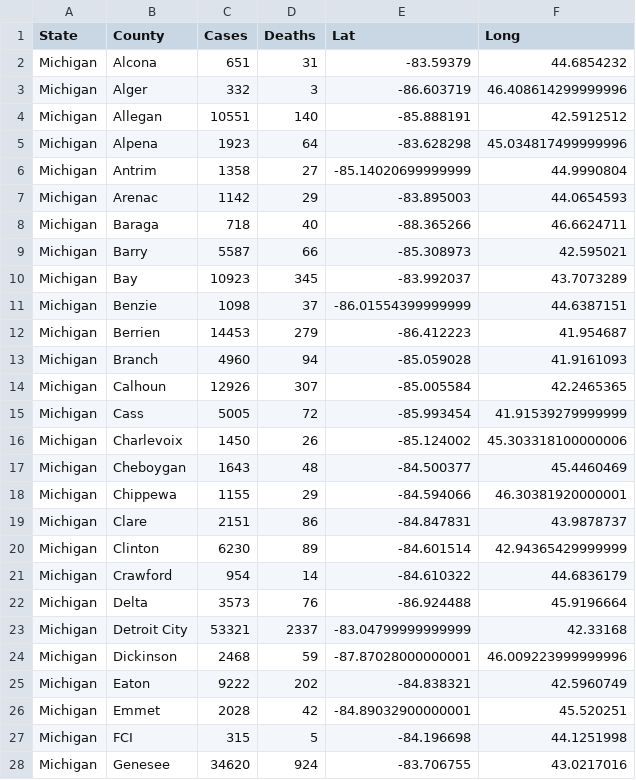
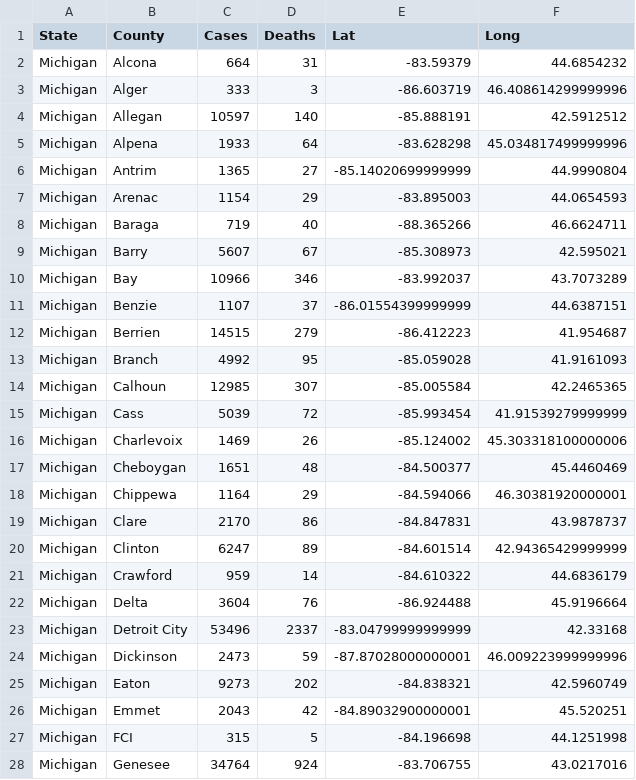
Before and after one commit to jsanciangco/MI_Covid-19, a CSV file: county_cases.csv, drawn as a sheet; only a part is shown; the diff covers the shown part only.

```diff
--- a/county_cases.csv
+++ b/county_cases.csv
@@ -1,28 +1,28 @@
 State,County,Cases,Deaths,Lat,Long
-Michigan,Alcona,651,31,-83.59379,44.6854232
-Michigan,Alger,332,3,-86.603719,46.408614299999996
-Michigan,Allegan,10551,140,-85.888191,42.5912512
-Michigan,Alpena,1923,64,-83.628298,45.034817499999996
-Michigan,Antrim,1358,27,-85.14020699999999,44.9990804
-Michigan,Arenac,1142,29,-83.895003,44.0654593
-Michigan,Baraga,718,40,-88.365266,46.6624711
-Michigan,Barry,5587,66,-85.308973,42.595021
-Michigan,Bay,10923,345,-83.992037,43.7073289
-Michigan,Benzie,1098,37,-86.01554399999999,44.6387151
-Michigan,Berrien,14453,279,-86.412223,41.954687
-Michigan,Branch,4960,94,-85.059028,41.9161093
-Michigan,Calhoun,12926,307,-85.005584,42.2465365
-Michigan,Cass,5005,72,-85.993454,41.91539279999999
-Michigan,Charlevoix,1450,26,-85.124002,45.303318100000006
-Michigan,Cheboygan,1643,48,-84.500377,45.4460469
-Michigan,Chippewa,1155,29,-84.594066,46.30381920000001
-Michigan,Clare,2151,86,-84.847831,43.9878737
-Michigan,Clinton,6230,89,-84.601514,42.94365429999999
-Michigan,Crawford,954,14,-84.610322,44.6836179
-Michigan,Delta,3573,76,-86.924488,45.9196664
-Michigan,Detroit City,53321,2337,-83.04799999999999,42.33168
-Michigan,Dickinson,2468,59,-87.87028000000001,46.009223999999996
-Michigan,Eaton,9222,202,-84.838321,42.5960749
-Michigan,Emmet,2028,42,-84.89032900000001,45.520251
+Michigan,Alcona,664,31,-83.59379,44.6854232
+Michigan,Alger,333,3,-86.603719,46.408614299999996
+Michigan,Allegan,10597,140,-85.888191,42.5912512
+Michigan,Alpena,1933,64,-83.628298,45.034817499999996
+Michigan,Antrim,1365,27,-85.14020699999999,44.9990804
+Michigan,Arenac,1154,29,-83.895003,44.0654593
+Michigan,Baraga,719,40,-88.365266,46.6624711
+Michigan,Barry,5607,67,-85.308973,42.595021
+Michigan,Bay,10966,346,-83.992037,43.7073289
+Michigan,Benzie,1107,37,-86.01554399999999,44.6387151
+Michigan,Berrien,14515,279,-86.412223,41.954687
+Michigan,Branch,4992,95,-85.059028,41.9161093
+Michigan,Calhoun,12985,307,-85.005584,42.2465365
+Michigan,Cass,5039,72,-85.993454,41.91539279999999
+Michigan,Charlevoix,1469,26,-85.124002,45.303318100000006
+Michigan,Cheboygan,1651,48,-84.500377,45.4460469
+Michigan,Chippewa,1164,29,-84.594066,46.30381920000001
+Michigan,Clare,2170,86,-84.847831,43.9878737
+Michigan,Clinton,6247,89,-84.601514,42.94365429999999
+Michigan,Crawford,959,14,-84.610322,44.6836179
+Michigan,Delta,3604,76,-86.924488,45.9196664
+Michigan,Detroit City,53496,2337,-83.04799999999999,42.33168
+Michigan,Dickinson,2473,59,-87.87028000000001,46.009223999999996
+Michigan,Eaton,9273,202,-84.838321,42.5960749
+Michigan,Emmet,2043,42,-84.89032900000001,45.520251
 Michigan,FCI,315,5,-84.196698,44.1251998
-Michigan,Genesee,34620,924,-83.706755,43.0217016
+Michigan,Genesee,34764,924,-83.706755,43.0217016
```
Also changed, not shown: 66 edited cells elsewhere in this file, age_cases.csv, daily_cases.csv, 6 other files.
